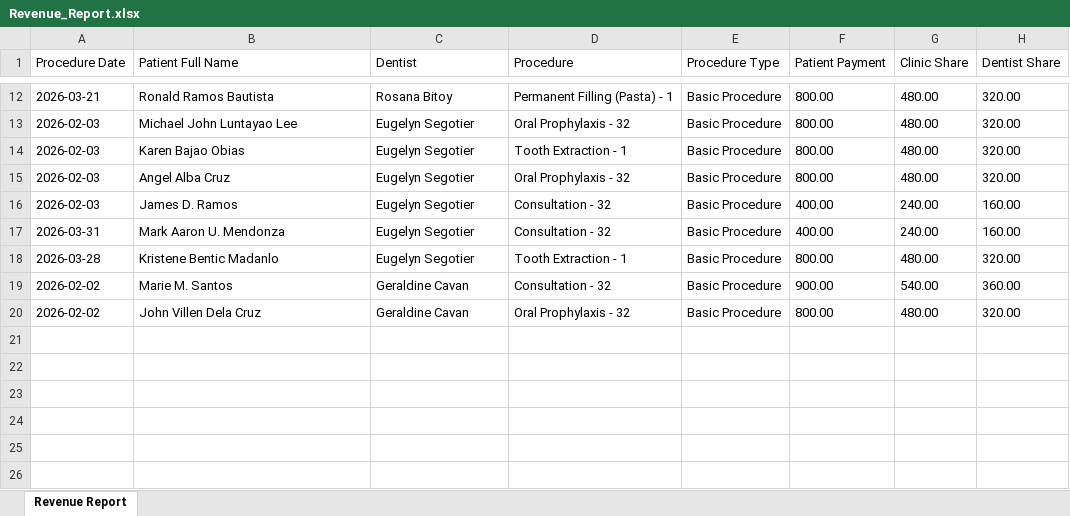
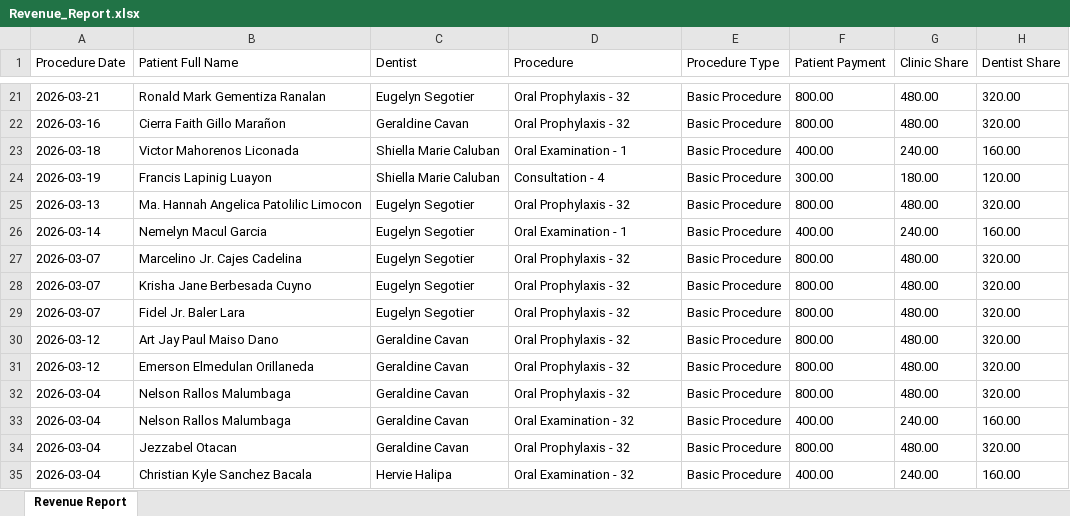
Before and after one commit to WhiteXplore/dental-formation, an Excel workbook: python/data/Revenue_Report.xlsx, sheet Revenue Report, drawn as a sheet; only a part is shown, gaps mark what is left out; values as stored, in another font and other column widths than the file's, no borders; removed rows and columns are numbered as before the commit, all else as after; the diff covers the shown part only; the diff names each change by its address in the sheet, - before the commit and + after, or states it on an @@ line.

```diff
--- a/python/data/Revenue_Report.xlsx (sheet Revenue Report)
+++ b/python/data/Revenue_Report.xlsx (sheet Revenue Report)
-B21 (Patient Full Name): Ronald Ramos Bautista
+B21 (Patient Full Name): Ronald Mark Gementiza Ranalan
-C21 (Dentist): Rosana Bitoy
+C21 (Dentist): Eugelyn Segotier
-D21 (Procedure): Permanent Filling (Pasta) - 1
+D21 (Procedure): Oral Prophylaxis - 32
+row 22: 2026-03-16 | Cierra Faith Gillo Marañon | Geraldine Cavan | Oral Prophylaxis - 32 | Basic Procedure | 800.00 | 480.00 | 320.00
+row 23: 2026-03-18 | Victor Mahorenos Liconada | Shiella Marie Caluban | Oral Examination - 1 | Basic Procedure | 400.00 | 240.00 | 160.00
+row 24: 2026-03-19 | Francis Lapinig Luayon | Shiella Marie Caluban | Consultation - 4 | Basic Procedure | 300.00 | 180.00 | 120.00
-A25 (Procedure Date): 2026-02-03
+A25 (Procedure Date): 2026-03-13
-B25 (Patient Full Name): Michael John Luntayao Lee
+B25 (Patient Full Name): Ma. Hannah Angelica Patolilic Limocon
+row 26: 2026-03-14 | Nemelyn Macul Garcia | Eugelyn Segotier | Oral Examination - 1 | Basic Procedure | 400.00 | 240.00 | 160.00
-A27:A28 (Procedure Date): 2026-02-03
+A27:A28 (Procedure Date): 2026-03-07
-B27 (Patient Full Name): Karen Bajao Obias
+B27 (Patient Full Name): Marcelino Jr. Cajes Cadelina
-D27 (Procedure): Tooth Extraction - 1
+D27 (Procedure): Oral Prophylaxis - 32
-B28 (Patient Full Name): Angel Alba Cruz
+B28 (Patient Full Name): Krisha Jane Berbesada Cuyno
-row 16: 2026-02-03 | James D. Ramos | Eugelyn Segotier | Consultation - 32 | Basic Procedure | 400.00 | 240.00 | 160.00
-row 17: 2026-03-31 | Mark Aaron U. Mendonza | Eugelyn Segotier | Consultation - 32 | Basic Procedure | 400.00 | 240.00 | 160.00
-A29 (Procedure Date): 2026-03-28
+A29 (Procedure Date): 2026-03-07
-B29 (Patient Full Name): Kristene Bentic Madanlo
+B29 (Patient Full Name): Fidel Jr. Baler Lara
-D29 (Procedure): Tooth Extraction - 1
+D29 (Procedure): Oral Prophylaxis - 32
-row 19: 2026-02-02 | Marie M. Santos | Geraldine Cavan | Consultation - 32 | Basic Procedure | 900.00 | 540.00 | 360.00
+row 30: 2026-03-12 | Art Jay Paul Maiso Dano | Geraldine Cavan | Oral Prophylaxis - 32 | Basic Procedure | 800.00 | 480.00 | 320.00
-A31 (Procedure Date): 2026-02-02
+A31 (Procedure Date): 2026-03-12
-B31 (Patient Full Name): John Villen Dela Cruz
+B31 (Patient Full Name): Emerson Elmedulan Orillaneda
+row 32: 2026-03-04 | Nelson Rallos Malumbaga | Geraldine Cavan | Oral Prophylaxis - 32 | Basic Procedure | 800.00 | 480.00 | 320.00
+row 33: 2026-03-04 | Nelson Rallos Malumbaga | Geraldine Cavan | Oral Examination - 32 | Basic Procedure | 400.00 | 240.00 | 160.00
+row 34: 2026-03-04 | Jezzabel Otacan | Geraldine Cavan | Oral Prophylaxis - 32 | Basic Procedure | 800.00 | 480.00 | 320.00
+row 35: 2026-03-04 | Christian Kyle Sanchez Bacala | Hervie Halipa | Oral Examination - 32 | Basic Procedure | 400.00 | 240.00 | 160.00
```
Also changed, not shown: 13 added rows, 4 removed rows and 17 edited cells elsewhere in this sheet, python/data/Dummy_Revenue_Report.xlsx, python/data/Revenue_Forecast_NextMonth.xlsx, 18 other files.
